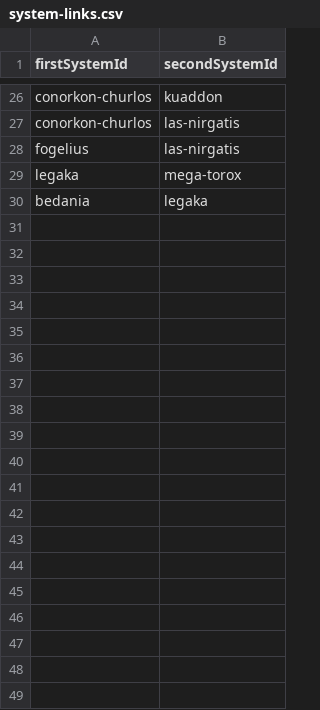
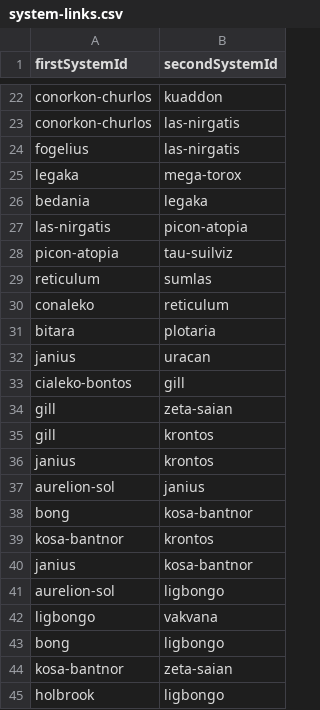
Before and after one commit to Longwelwind/space-bots, a CSV file: src/game-data/system-links.csv, drawn as a sheet; only a part is shown, gaps mark what is left out; the diff covers the shown part only.

```diff
--- a/src/game-data/system-links.csv
+++ b/src/game-data/system-links.csv
@@ -30 +26,20 @@ legaka,mega-torox
 bedania,legaka
+las-nirgatis,picon-atopia
+picon-atopia,tau-suilviz
+reticulum,sumlas
+conaleko,reticulum
+bitara,plotaria
+janius,uracan
+cialeko-bontos,gill
+gill,zeta-saian
+gill,krontos
+janius,krontos
+aurelion-sol,janius
+bong,kosa-bantnor
+kosa-bantnor,krontos
+janius,kosa-bantnor
+aurelion-sol,ligbongo
+ligbongo,vakvana
+bong,ligbongo
+kosa-bantnor,zeta-saian
+holbrook,ligbongo
```
Also changed, not shown: 42 added rows, 1 removed row and 1 moved row elsewhere in this file, src/game-data/module-type-level-resources.csv, src/game-data/systems.csv, 15 other files.
